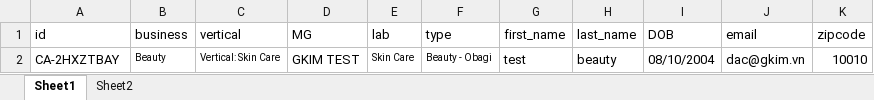
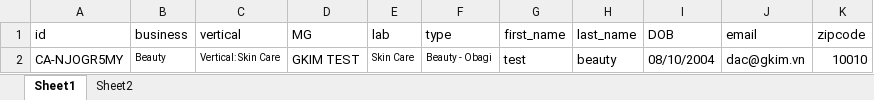
Before and after one commit to nguyenbadac0405/prod_RCE, an Excel workbook: target/test-classes/beauty.xlsx, sheet Sheet1, drawn as a sheet; values as stored, in another font and other column widths than the file's, no borders; the diff names each change by its address in the sheet, - before the commit and + after, or states it on an @@ line.

```diff
--- a/target/test-classes/beauty.xlsx (sheet Sheet1)
+++ b/target/test-classes/beauty.xlsx (sheet Sheet1)
-A2 (id): CA-2HXZTBAY
+A2 (id): CA-NJOGR5MY
```
Also changed, not shown: target/test-classes/Genetics.xlsx, target/test-classes/MDL.xlsx, 17 other files.
